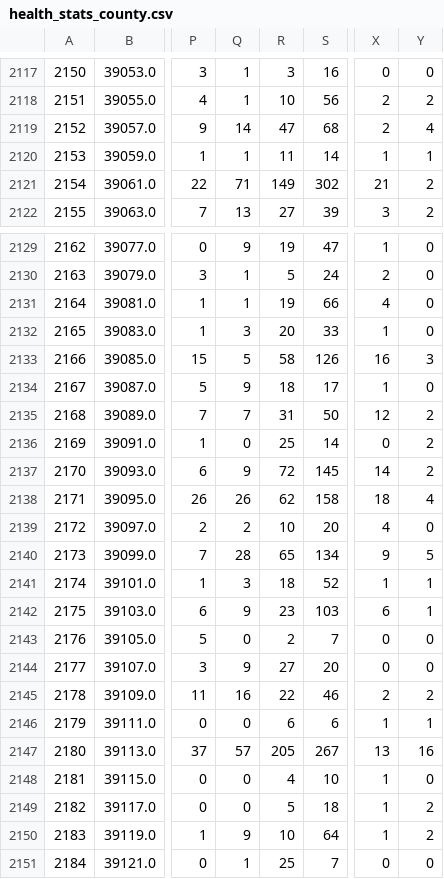
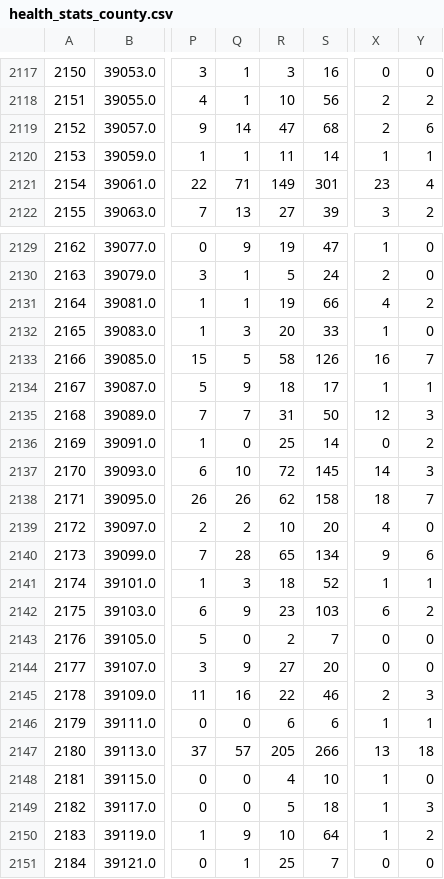
Before and after one commit to vhimani/Summer-2021-Intern-Project, a CSV file: output/health_stats_county.csv, drawn as a sheet; only a part is shown, gaps mark what is left out; the diff covers the shown part only; the diff names each change by its address in the sheet, - before the commit and + after, or states it on an @@ line.

```diff
--- a/output/health_stats_county.csv
+++ b/output/health_stats_county.csv
-Y2119: 4
+Y2119: 6
-S2121: 302
+S2121: 301
-X2121: 21
+X2121: 23
-Y2121: 2
+Y2121: 4
-Y2131: 0
+Y2131: 2
-Y2133: 3
+Y2133: 7
-Y2134: 0
+Y2134: 1
-Y2135: 2
+Y2135: 3
-Q2137: 9
+Q2137: 10
-Y2137: 2
+Y2137: 3
-Y2138: 4
+Y2138: 7
-Y2140: 5
+Y2140: 6
-Y2142: 1
+Y2142: 2
-Y2145: 2
+Y2145: 3
-S2147: 267
+S2147: 266
-Y2147: 16
+Y2147: 18
-Y2149: 2
+Y2149: 3
```
Also changed, not shown: 25 edited cells elsewhere in this file, 23 other files.
